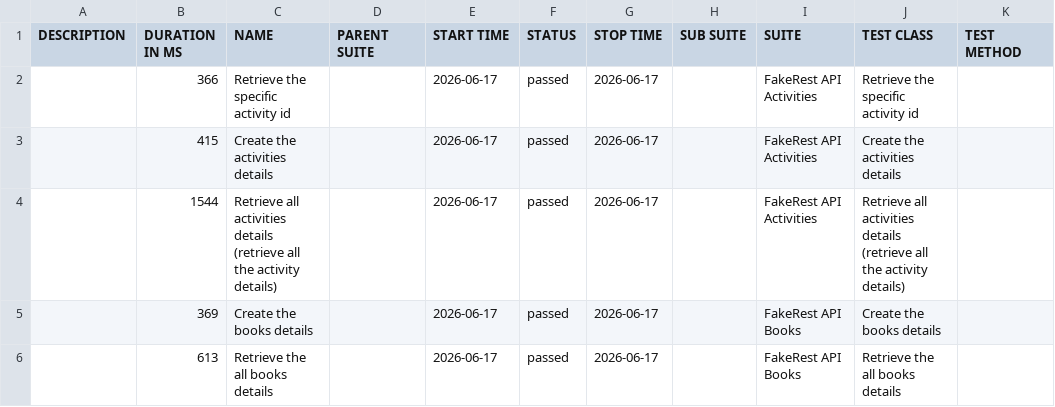
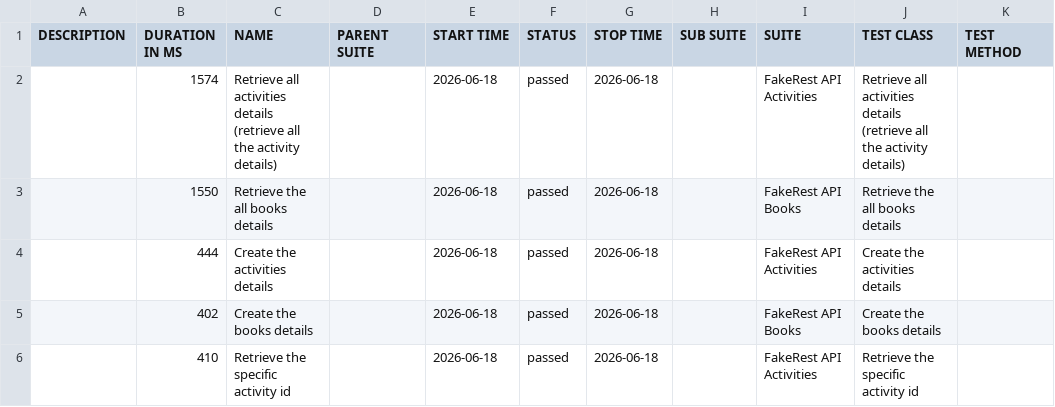
Before and after one commit to BalajiRamudu/API_Testing_Practice, a CSV file: data/suites.csv, drawn as a sheet.

```diff
--- a/data/suites.csv
+++ b/data/suites.csv
@@ -1,6 +1,6 @@
 "DESCRIPTION","DURATION IN MS","NAME","PARENT SUITE","START TIME","STATUS","STOP TIME","SUB SUITE","SUITE","TEST CLASS","TEST METHOD"
-"","366","Retrieve the specific activity id","","2026-06-17","passed","2026-06-17","","FakeRest API Activities","Retrieve the specific activity id",""
-"","415","Create the activities details","","2026-06-17","passed","2026-06-17","","FakeRest API Activities","Create the activities details",""
-"","1544","Retrieve all activities details (retrieve all the activity details)","","2026-06-17","passed","2026-06-17","","FakeRest API Activities","Retrieve all activities details (retrieve all the activity details)",""
-"","369","Create the books details","","2026-06-17","passed","2026-06-17","","FakeRest API Books","Create the books details",""
-"","613","Retrieve the all books details","","2026-06-17","passed","2026-06-17","","FakeRest API Books","Retrieve the all books details",""
+"","1574","Retrieve all activities details (retrieve all the activity details)","","2026-06-18","passed","2026-06-18","","FakeRest API Activities","Retrieve all activities details (retrieve all the activity details)",""
+"","1550","Retrieve the all books details","","2026-06-18","passed","2026-06-18","","FakeRest API Books","Retrieve the all books details",""
+"","444","Create the activities details","","2026-06-18","passed","2026-06-18","","FakeRest API Activities","Create the activities details",""
+"","402","Create the books details","","2026-06-18","passed","2026-06-18","","FakeRest API Books","Create the books details",""
+"","410","Retrieve the specific activity id","","2026-06-18","passed","2026-06-18","","FakeRest API Activities","Retrieve the specific activity id",""
```
Also changed, not shown: data/behaviors.csv, 24 other files.
